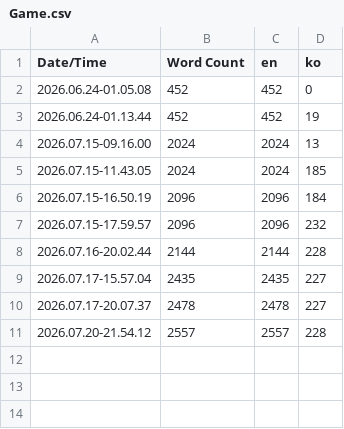
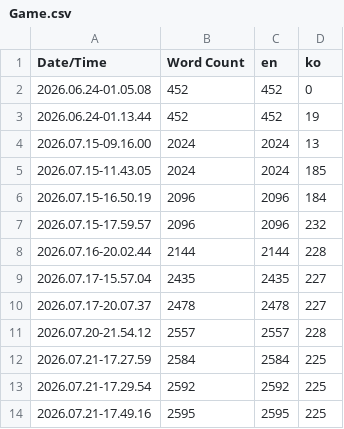
Before and after one commit to NBcampUnrealTrack/7th-Team7-Final-Project, a CSV file: Content/Localization/Game/Game.csv, drawn as a sheet.

```diff
--- a/Content/Localization/Game/Game.csv
+++ b/Content/Localization/Game/Game.csv
@@ -11 +11,4 @@ Date/Time,Word Count,en,ko
 2026.07.20-21.54.12,2557,2557,228
+2026.07.21-17.27.59,2584,2584,225
+2026.07.21-17.29.54,2592,2592,225
+2026.07.21-17.49.16,2595,2595,225
```
Also changed, not shown: 5 other files.
